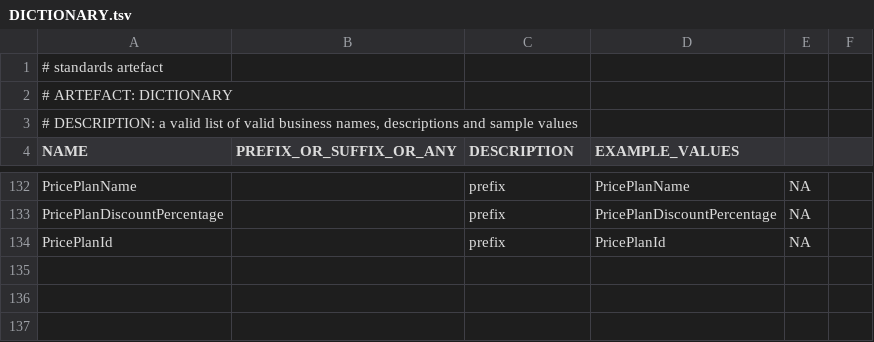
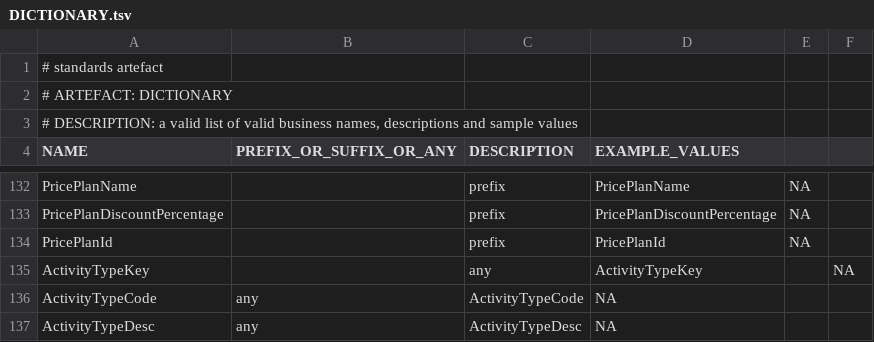
Before and after one commit to melvinwi/EDWCI, a TSV file: datastore/DICTIONARY.tsv, drawn as a sheet; only a part is shown, gaps mark what is left out; the diff names each change by its address in the sheet, - before the commit and + after, or states it on an @@ line.

```diff
--- a/datastore/DICTIONARY.tsv
+++ b/datastore/DICTIONARY.tsv
+row 135: ActivityTypeKey |  | any | ActivityTypeKey |  | NA
+row 136: ActivityTypeCode | any | ActivityTypeCode | NA
+row 137: ActivityTypeDesc | any | ActivityTypeDesc | NA
```
Also changed, not shown: transformations/TRANSFORM_DimActivityType.tsv, 7 other files.
